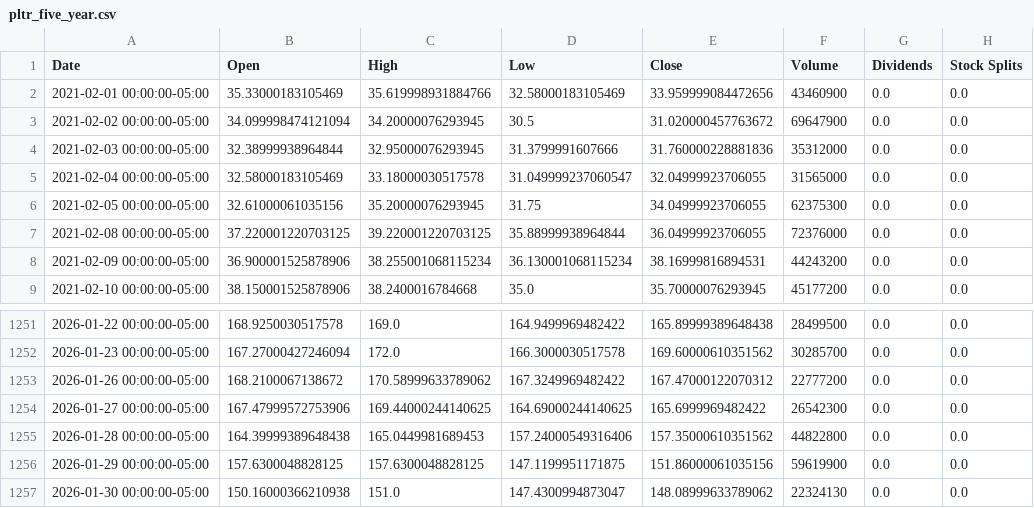
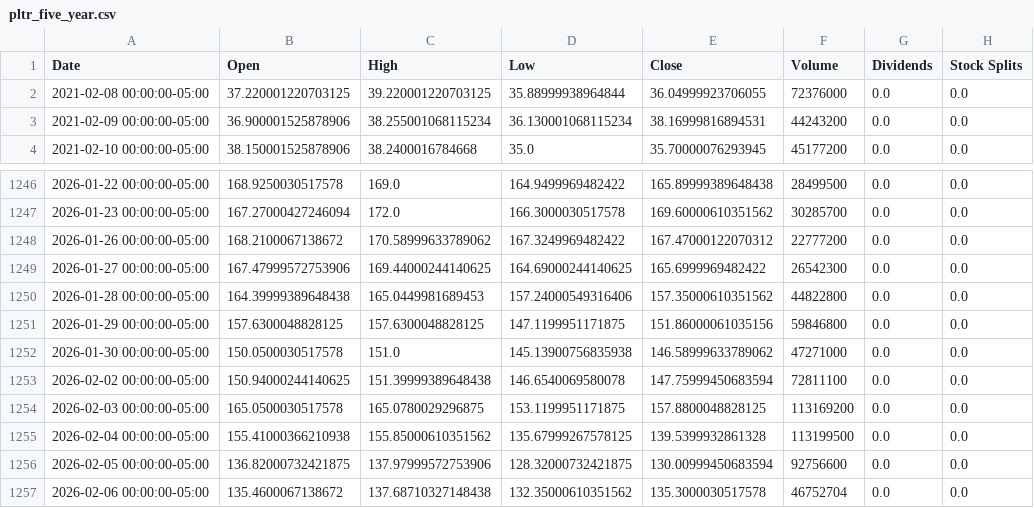
Before and after one commit to pcostasgr/DollarBill, a CSV file: data/pltr_five_year.csv, drawn as a sheet; only a part is shown, gaps mark what is left out.

```diff
--- a/data/pltr_five_year.csv
+++ b/data/pltr_five_year.csv
@@ -1,7 +1,2 @@
 Date,Open,High,Low,Close,Volume,Dividends,Stock Splits
-2021-02-01 00:00:00-05:00,35.33000183105469,35.619998931884766,32.58000183105469,33.959999084472656,43460900,0.0,0.0
-2021-02-02 00:00:00-05:00,34.099998474121094,34.20000076293945,30.5,31.020000457763672,69647900,0.0,0.0
-2021-02-03 00:00:00-05:00,32.38999938964844,32.95000076293945,31.3799991607666,31.760000228881836,35312000,0.0,0.0
-2021-02-04 00:00:00-05:00,32.58000183105469,33.18000030517578,31.049999237060547,32.04999923706055,31565000,0.0,0.0
-2021-02-05 00:00:00-05:00,32.61000061035156,35.20000076293945,31.75,34.04999923706055,62375300,0.0,0.0
 2021-02-08 00:00:00-05:00,37.220001220703125,39.220001220703125,35.88999938964844,36.04999923706055,72376000,0.0,0.0
@@ -1255,3 +1250,8 @@ Date,Open,High,Low,Close,Volume,Dividends,Stock Splits
 2026-01-28 00:00:00-05:00,164.39999389648438,165.0449981689453,157.24000549316406,157.35000610351562,44822800,0.0,0.0
-2026-01-29 00:00:00-05:00,157.6300048828125,157.6300048828125,147.1199951171875,151.86000061035156,59619900,0.0,0.0
-2026-01-30 00:00:00-05:00,150.16000366210938,151.0,147.4300994873047,148.08999633789062,22324130,0.0,0.0
+2026-01-29 00:00:00-05:00,157.6300048828125,157.6300048828125,147.1199951171875,151.86000061035156,59846800,0.0,0.0
+2026-01-30 00:00:00-05:00,150.0500030517578,151.0,145.13900756835938,146.58999633789062,47271000,0.0,0.0
+2026-02-02 00:00:00-05:00,150.94000244140625,151.39999389648438,146.6540069580078,147.75999450683594,72811100,0.0,0.0
+2026-02-03 00:00:00-05:00,165.0500030517578,165.0780029296875,153.1199951171875,157.8800048828125,113169200,0.0,0.0
+2026-02-04 00:00:00-05:00,155.41000366210938,155.85000610351562,135.67999267578125,139.5399932861328,113199500,0.0,0.0
+2026-02-05 00:00:00-05:00,136.82000732421875,137.97999572753906,128.32000732421875,130.00999450683594,92756600,0.0,0.0
+2026-02-06 00:00:00-05:00,135.4600067138672,137.68710327148438,132.35000610351562,135.3000030517578,46752704,0.0,0.0
```
Also changed, not shown: data/aapl_five_year.csv, data/coin_five_year.csv, 29 other files.
